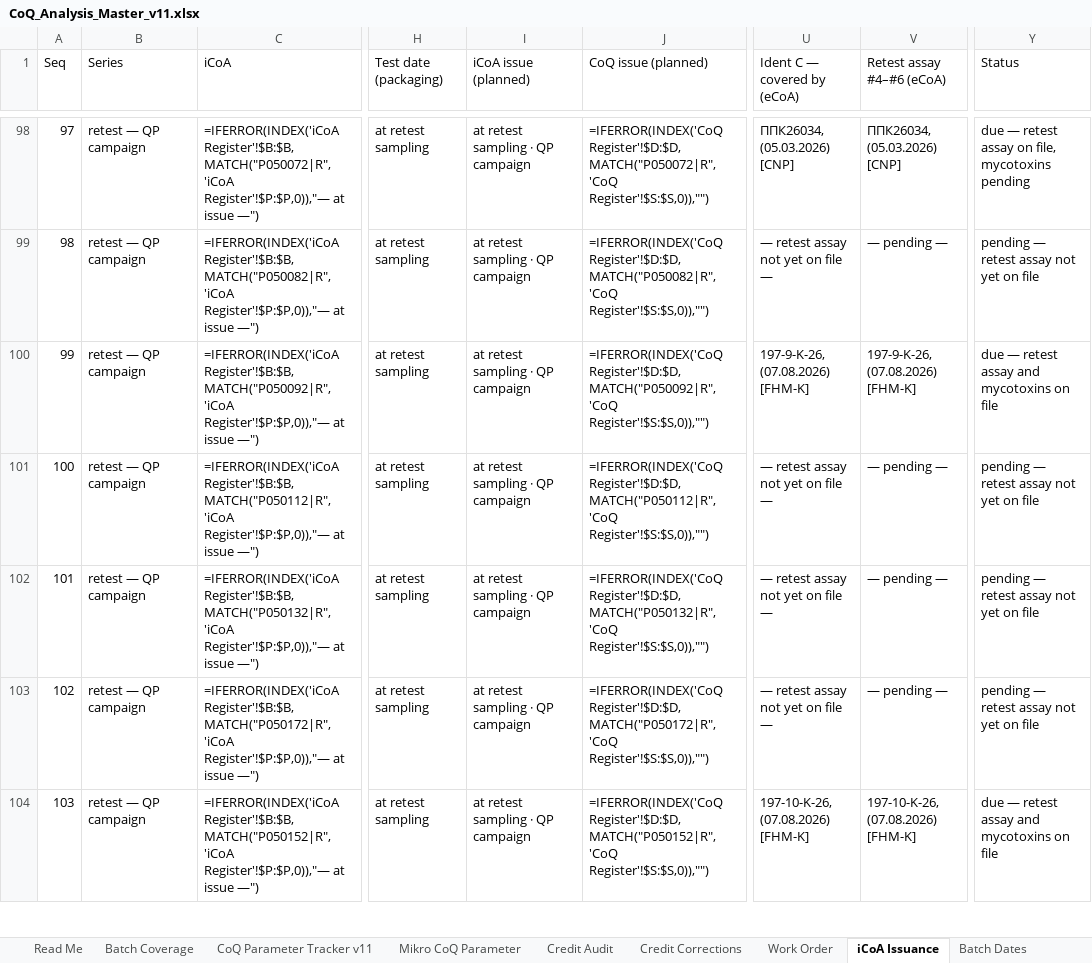
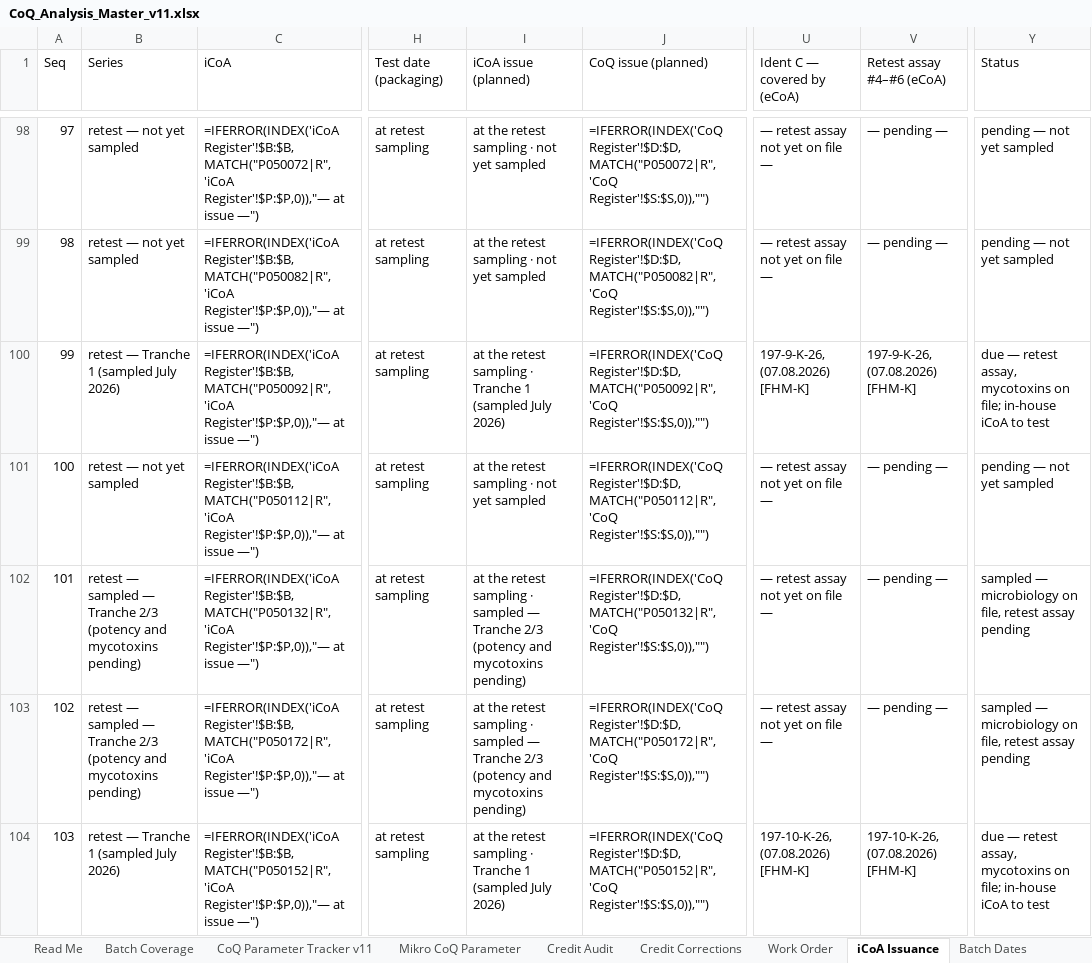
Before and after one commit to 3p4e/letta-stack, an Excel workbook: deliverables/qc_gap_analysis/tracker/CoQ_Analysis_Master_v11.xlsx, sheet iCoA Issuance, drawn as a sheet; only a part is shown, gaps mark what is left out; values as stored, in another font and other column widths than the file's, no cell formats; formulas without a stored value are shown as written; the diff covers the shown part only; the diff names each change by its address in the sheet, - before the commit and + after, or states it on an @@ line.

```diff
--- a/deliverables/qc_gap_analysis/tracker/CoQ_Analysis_Master_v11.xlsx (sheet iCoA Issuance)
+++ b/deliverables/qc_gap_analysis/tracker/CoQ_Analysis_Master_v11.xlsx (sheet iCoA Issuance)
-B98:B99 (Series): retest — QP campaign
+B98:B99 (Series): retest — not yet sampled
-I98:I99 (iCoA issue (planned)): at retest sampling · QP campaign
+I98:I99 (iCoA issue (planned)): at the retest sampling · not yet sampled
-U98 (Ident C — covered by (eCoA)): ППК26034, (05.03.2026) [CNP]
+U98 (Ident C — covered by (eCoA)): — retest assay not yet on file —
-V98 (Retest assay #4–#6 (eCoA)): ППК26034, (05.03.2026) [CNP]
+V98 (Retest assay #4–#6 (eCoA)): — pending —
-Y98 (Status): due — retest assay on file, mycotoxins pending
+Y98 (Status): pending — not yet sampled
-Y99 (Status): pending — retest assay not yet on file
+Y99 (Status): pending — not yet sampled
-B100 (Series): retest — QP campaign
+B100 (Series): retest — Tranche 1 (sampled July 2026)
-I100 (iCoA issue (planned)): at retest sampling · QP campaign
+I100 (iCoA issue (planned)): at the retest sampling · Tranche 1 (sampled July 2026)
-Y100 (Status): …— retest assay and mycotoxins on file
+Y100 (Status): …— retest assay, mycotoxins on file; in-house iCoA to test
-B101 (Series): retest — QP campaign
+B101 (Series): retest — not yet sampled
-I101 (iCoA issue (planned)): at retest sampling · QP campaign
+I101 (iCoA issue (planned)): at the retest sampling · not yet sampled
-Y101 (Status): pending — retest assay not yet on file
+Y101 (Status): pending — not yet sampled
-B102:B103 (Series): retest — QP campaign
+B102:B103 (Series): retest — sampled — Tranche 2/3 (potency and mycotoxins pending)
-I102:I103 (iCoA issue (planned)): at retest sampling · QP campaign
+I102:I103 (iCoA issue (planned)): at the retest sampling · sampled — Tranche 2/3 (potency and mycotoxins pending)
-Y102:Y103 (Status): pending — retest assay not yet on file
+Y102:Y103 (Status): sampled — microbiology on file, retest assay pending
-B104 (Series): retest — QP campaign
+B104 (Series): retest — Tranche 1 (sampled July 2026)
-I104 (iCoA issue (planned)): at retest sampling · QP campaign
+I104 (iCoA issue (planned)): at the retest sampling · Tranche 1 (sampled July 2026)
-Y104 (Status): …— retest assay and mycotoxins on file
+Y104 (Status): …— retest assay, mycotoxins on file; in-house iCoA to test
```
Also changed, not shown: 222 edited cells elsewhere in this sheet, sheet CoQ Register, sheet iCoA Register, cell formats, deliverables/qc_gap_analysis/tracker/Issuance_Registers_prelim.xlsx, 2 other files.
